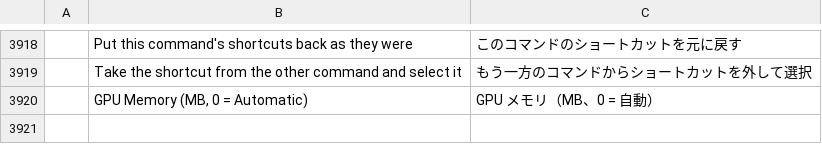
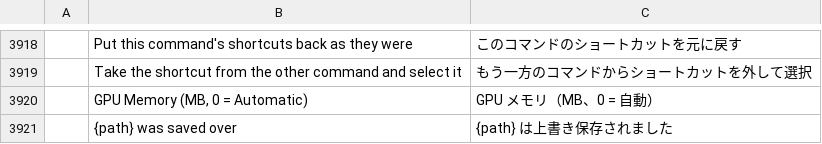
Before and after one commit to zdbosoxfan/local-image, a TSV file: crates/li-i18n/catalogs/editor/ja.tsv, drawn as a sheet; only a part is shown, gaps mark what is left out; the diff names each change by its address in the sheet, - before the commit and + after, or states it on an @@ line.

```diff
--- a/crates/li-i18n/catalogs/editor/ja.tsv
+++ b/crates/li-i18n/catalogs/editor/ja.tsv
+row 3921:  | {path} was saved over | {path} は上書き保存されました
```
Also changed, not shown: crates/li-i18n/catalogs/editor/cs.tsv, crates/li-i18n/catalogs/editor/de.tsv, 9 other files.
